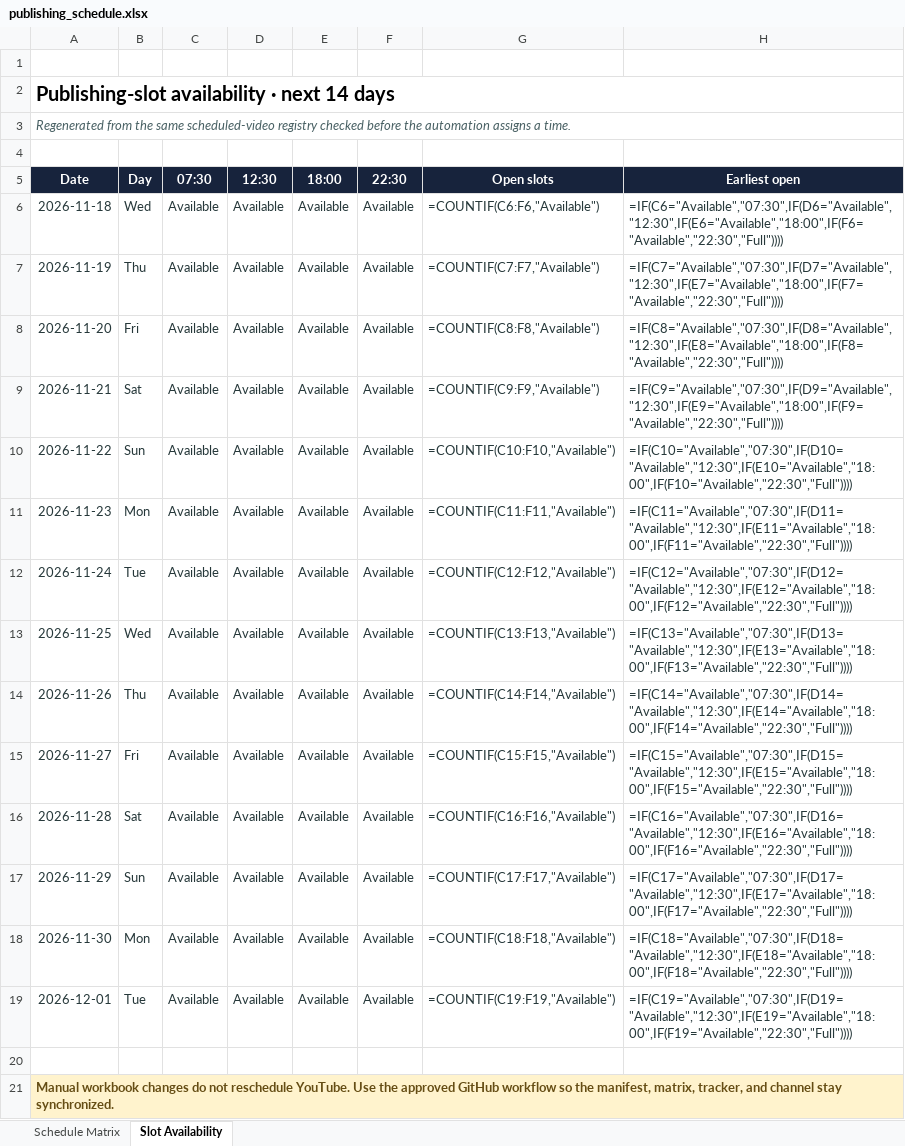
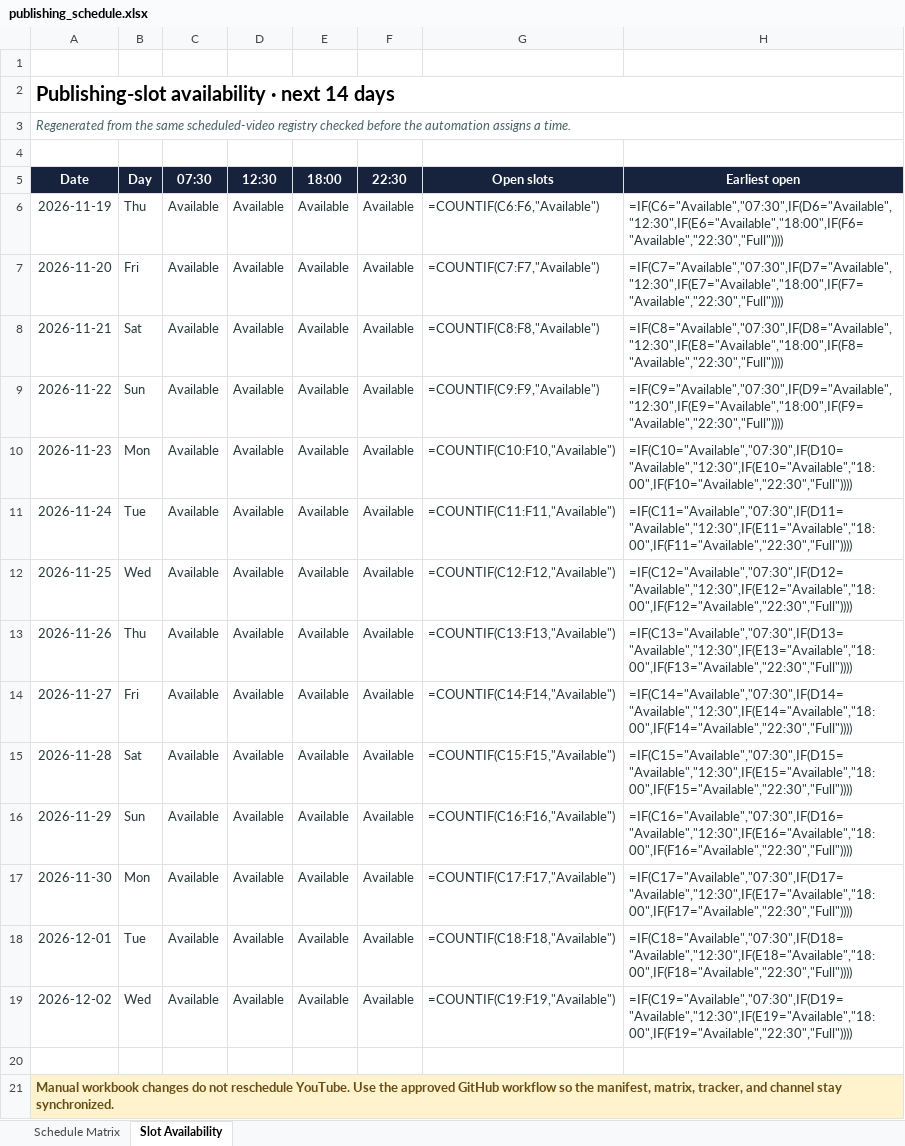
Before and after one commit to Indusvalley7/talkivana-automation, an Excel workbook: tracker/publishing_schedule.xlsx, sheet Slot Availability, drawn as a sheet; values as stored, in another font and other column widths than the file's, no borders; formulas without a stored value are shown as written; conditional formats not drawn; removed rows and columns are numbered as before the commit, all else as after; the diff names each change by its address in the sheet, - before the commit and + after, or states it on an @@ line.

```diff
--- a/tracker/publishing_schedule.xlsx (sheet Slot Availability)
+++ b/tracker/publishing_schedule.xlsx (sheet Slot Availability)
-row 6: 2026-11-18 | Wed | Available | Available | Available | Available | =COUNTIF(C6:F6,"Available") | =IF(C6="Available","07:30",IF(D6="Available","12:30",IF(E6="Available","18:00",IF(F6="Available","22:30","Full"))))
-G6 (Open slots): =COUNTIF(C7:F7,"Available")
+G6 (Open slots): =COUNTIF(C6:F6,"Available")
-H6 (Earliest open): =IF(C7="Available","07:30",IF(D7="Available","12:30",IF(E7="Available","18:00",IF(F7="Available","22:30","Full"))))
+H6 (Earliest open): =IF(C6="Available","07:30",IF(D6="Available","12:30",IF(E6="Available","18:00",IF(F6="Available","22:30","Full"))))
-G7 (Open slots): =COUNTIF(C8:F8,"Available")
+G7 (Open slots): =COUNTIF(C7:F7,"Available")
-H7 (Earliest open): =IF(C8="Available","07:30",IF(D8="Available","12:30",IF(E8="Available","18:00",IF(F8="Available","22:30","Full"))))
+H7 (Earliest open): =IF(C7="Available","07:30",IF(D7="Available","12:30",IF(E7="Available","18:00",IF(F7="Available","22:30","Full"))))
-G8 (Open slots): =COUNTIF(C9:F9,"Available")
+G8 (Open slots): =COUNTIF(C8:F8,"Available")
-H8 (Earliest open): =IF(C9="Available","07:30",IF(D9="Available","12:30",IF(E9="Available","18:00",IF(F9="Available","22:30","Full"))))
+H8 (Earliest open): =IF(C8="Available","07:30",IF(D8="Available","12:30",IF(E8="Available","18:00",IF(F8="Available","22:30","Full"))))
-G9 (Open slots): =COUNTIF(C10:F10,"Available")
+G9 (Open slots): =COUNTIF(C9:F9,"Available")
-H9 (Earliest open): =IF(C10="Available","07:30",IF(D10="Available","12:30",IF(E10="Available","18:00",IF(F10="Available","22:30","Full"))))
+H9 (Earliest open): =IF(C9="Available","07:30",IF(D9="Available","12:30",IF(E9="Available","18:00",IF(F9="Available","22:30","Full"))))
-G10 (Open slots): =COUNTIF(C11:F11,"Available")
+G10 (Open slots): =COUNTIF(C10:F10,"Available")
-H10 (Earliest open): =IF(C11="Available","07:30",IF(D11="Available","12:30",IF(E11="Available","18:00",IF(F11="Available","22:30","Full"))))
+H10 (Earliest open): =IF(C10="Available","07:30",IF(D10="Available","12:30",IF(E10="Available","18:00",IF(F10="Available","22:30","Full"))))
-G11 (Open slots): =COUNTIF(C12:F12,"Available")
+G11 (Open slots): =COUNTIF(C11:F11,"Available")
-H11 (Earliest open): =IF(C12="Available","07:30",IF(D12="Available","12:30",IF(E12="Available","18:00",IF(F12="Available","22:30","Full"))))
+H11 (Earliest open): =IF(C11="Available","07:30",IF(D11="Available","12:30",IF(E11="Available","18:00",IF(F11="Available","22:30","Full"))))
-G12 (Open slots): =COUNTIF(C13:F13,"Available")
+G12 (Open slots): =COUNTIF(C12:F12,"Available")
-H12 (Earliest open): =IF(C13="Available","07:30",IF(D13="Available","12:30",IF(E13="Available","18:00",IF(F13="Available","22:30","Full"))))
+H12 (Earliest open): =IF(C12="Available","07:30",IF(D12="Available","12:30",IF(E12="Available","18:00",IF(F12="Available","22:30","Full"))))
-G13 (Open slots): =COUNTIF(C14:F14,"Available")
+G13 (Open slots): =COUNTIF(C13:F13,"Available")
-H13 (Earliest open): =IF(C14="Available","07:30",IF(D14="Available","12:30",IF(E14="Available","18:00",IF(F14="Available","22:30","Full"))))
+H13 (Earliest open): =IF(C13="Available","07:30",IF(D13="Available","12:30",IF(E13="Available","18:00",IF(F13="Available","22:30","Full"))))
-G14 (Open slots): =COUNTIF(C15:F15,"Available")
+G14 (Open slots): =COUNTIF(C14:F14,"Available")
-H14 (Earliest open): =IF(C15="Available","07:30",IF(D15="Available","12:30",IF(E15="Available","18:00",IF(F15="Available","22:30","Full"))))
+H14 (Earliest open): =IF(C14="Available","07:30",IF(D14="Available","12:30",IF(E14="Available","18:00",IF(F14="Available","22:30","Full"))))
-G15 (Open slots): =COUNTIF(C16:F16,"Available")
+G15 (Open slots): =COUNTIF(C15:F15,"Available")
-H15 (Earliest open): =IF(C16="Available","07:30",IF(D16="Available","12:30",IF(E16="Available","18:00",IF(F16="Available","22:30","Full"))))
+H15 (Earliest open): =IF(C15="Available","07:30",IF(D15="Available","12:30",IF(E15="Available","18:00",IF(F15="Available","22:30","Full"))))
-G16 (Open slots): =COUNTIF(C17:F17,"Available")
+G16 (Open slots): =COUNTIF(C16:F16,"Available")
-H16 (Earliest open): =IF(C17="Available","07:30",IF(D17="Available","12:30",IF(E17="Available","18:00",IF(F17="Available","22:30","Full"))))
+H16 (Earliest open): =IF(C16="Available","07:30",IF(D16="Available","12:30",IF(E16="Available","18:00",IF(F16="Available","22:30","Full"))))
-G17 (Open slots): =COUNTIF(C18:F18,"Available")
+G17 (Open slots): =COUNTIF(C17:F17,"Available")
-H17 (Earliest open): =IF(C18="Available","07:30",IF(D18="Available","12:30",IF(E18="Available","18:00",IF(F18="Available","22:30","Full"))))
+H17 (Earliest open): =IF(C17="Available","07:30",IF(D17="Available","12:30",IF(E17="Available","18:00",IF(F17="Available","22:30","Full"))))
-G18 (Open slots): =COUNTIF(C19:F19,"Available")
+G18 (Open slots): =COUNTIF(C18:F18,"Available")
-H18 (Earliest open): =IF(C19="Available","07:30",IF(D19="Available","12:30",IF(E19="Available","18:00",IF(F19="Available","22:30","Full"))))
+H18 (Earliest open): =IF(C18="Available","07:30",IF(D18="Available","12:30",IF(E18="Available","18:00",IF(F18="Available","22:30","Full"))))
+row 19: 2026-12-02 | Wed | Available | Available | Available | Available | =COUNTIF(C19:F19,"Available") | =IF(C19="Available","07:30",IF(D19="Available","12:30",IF(E19="Available","18:00",IF(F19="Available","22:30","Full"))))
```
